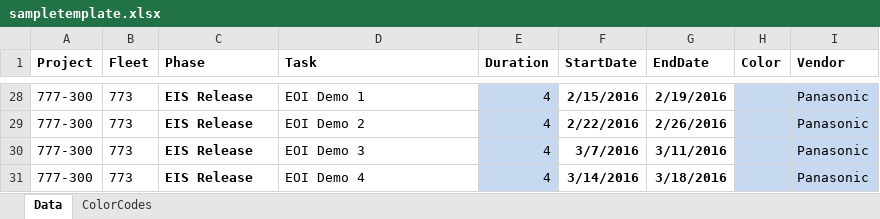
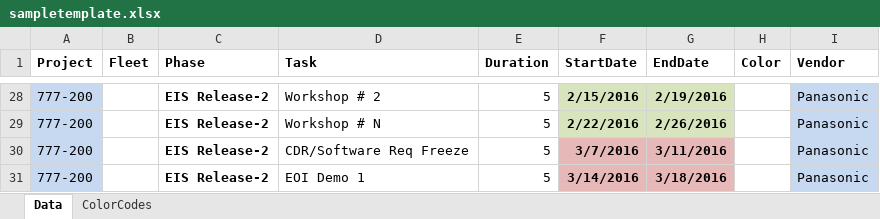
Before and after one commit to aravindrajv/ChartsGenerator, an Excel workbook: ChartsGenerator/sample/sampletemplate.xlsx, sheet Data, drawn as a sheet; only a part is shown, gaps mark what is left out; values as stored, in another font and other column widths than the file's, no borders; the diff covers the shown part only; the diff names each change by its address in the sheet, - before the commit and + after, or states it on an @@ line.

```diff
--- a/ChartsGenerator/sample/sampletemplate.xlsx (sheet Data)
+++ b/ChartsGenerator/sample/sampletemplate.xlsx (sheet Data)
-A28:A31 (Project): 777-300
+A28:A31 (Project): 777-200
-A28:A31 fill: none
+A28:A31 fill: #C6D9F1
-B28:B31 (Fleet): 773
+B28:B31 (Fleet): (empty)
-C28:C31 (Phase): EIS Release
+C28:C31 (Phase): EIS Release-2
-D28 (Task): EOI Demo 1
+D28 (Task): Workshop # 2
-E28:E31 (Duration): 4
+E28:E31 (Duration): 5
-E28:E31 fill: #C6D9F1
+E28:E31 fill: none
-F28:G29 fill: none
+F28:G29 fill: #D7E4BD
-H28:H31 fill: #C6D9F1
+H28:H31 fill: none
-D29 (Task): EOI Demo 2
+D29 (Task): Workshop # N
-D30 (Task): EOI Demo 3
+D30 (Task): CDR/Software Req Freeze
-F30:G31 fill: none
+F30:G31 fill: #E6B9B8
-D31 (Task): EOI Demo 4
+D31 (Task): EOI Demo 1
```
Also changed, not shown: other rows of this sheet, sheet ColorCodes, 1 other file.
